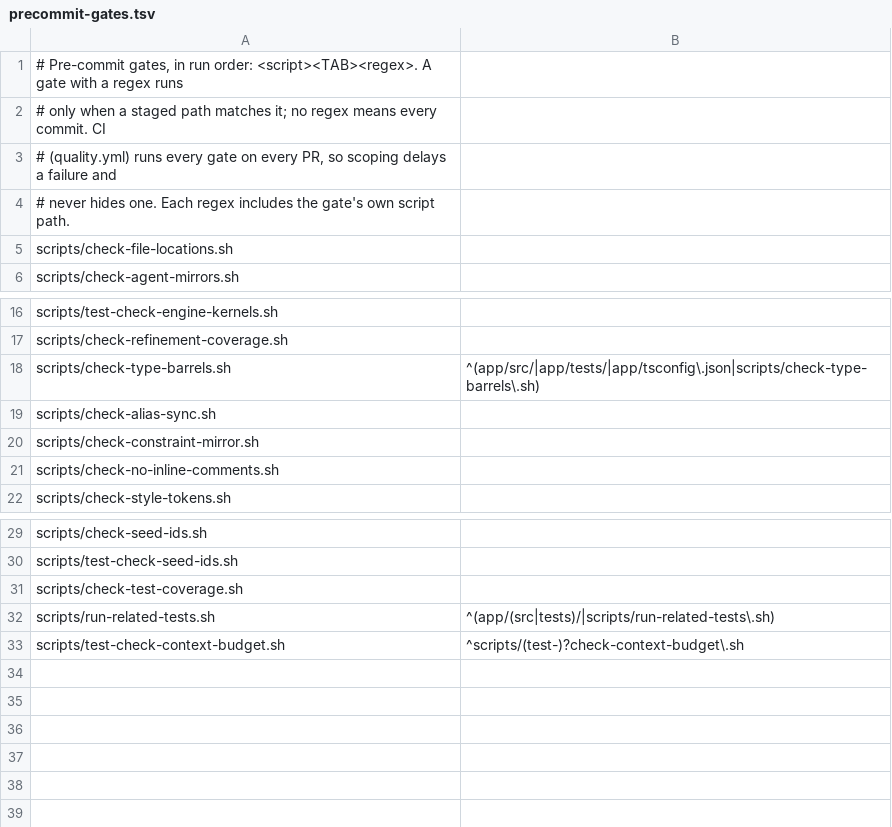
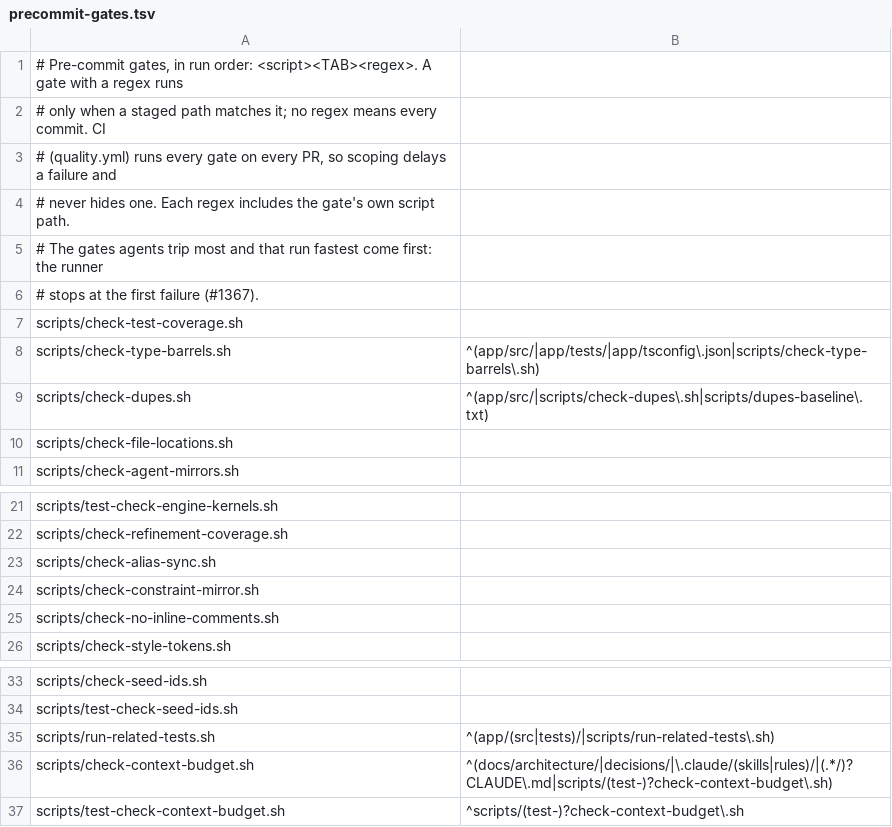
Before and after one commit to levibroeksma/dart-analytics, a TSV file: scripts/precommit-gates.tsv, drawn as a sheet; only a part is shown, gaps mark what is left out.

Commit message:
Issue fixes: remove gameStats store, 501 held finishing dart, inner-bull hint, pre-commit order, type-gate wrapper (#1386)

```diff
--- a/scripts/precommit-gates.tsv
+++ b/scripts/precommit-gates.tsv
@@ -4,2 +4,7 @@
 # never hides one. Each regex includes the gate's own script path.
+# The gates agents trip most and that run fastest come first: the runner
+# stops at the first failure (#1367).
+scripts/check-test-coverage.sh	
+scripts/check-type-barrels.sh	^(app/src/|app/tests/|app/tsconfig\.json|scripts/check-type-barrels\.sh)
+scripts/check-dupes.sh	^(app/src/|scripts/check-dupes\.sh|scripts/dupes-baseline\.txt)
 scripts/check-file-locations.sh	
@@ -17,3 +22,2 @@ scripts/test-check-engine-kernels.sh
 scripts/check-refinement-coverage.sh	
-scripts/check-type-barrels.sh	^(app/src/|app/tests/|app/tsconfig\.json|scripts/check-type-barrels\.sh)
 scripts/check-alias-sync.sh	
@@ -30,4 +34,4 @@ scripts/check-seed-ids.sh
 scripts/test-check-seed-ids.sh	
-scripts/check-test-coverage.sh	
 scripts/run-related-tests.sh	^(app/(src|tests)/|scripts/run-related-tests\.sh)
+scripts/check-context-budget.sh	^(docs/architecture/|decisions/|\.claude/(skills|rules)/|(.*/)?CLAUDE\.md|scripts/(test-)?check-context-budget\.sh)
 scripts/test-check-context-budget.sh	^scripts/(test-)?check-context-budget\.sh
```
Also changed, not shown: 29 other files.
